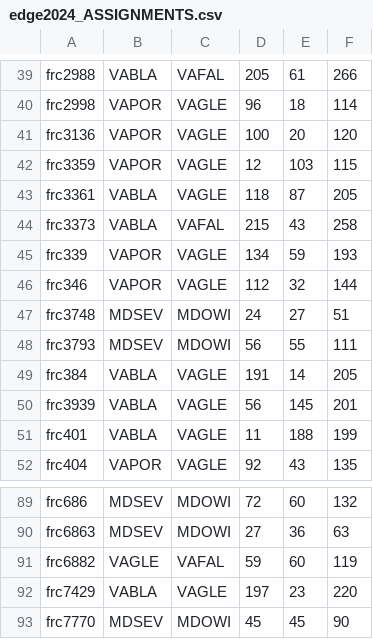
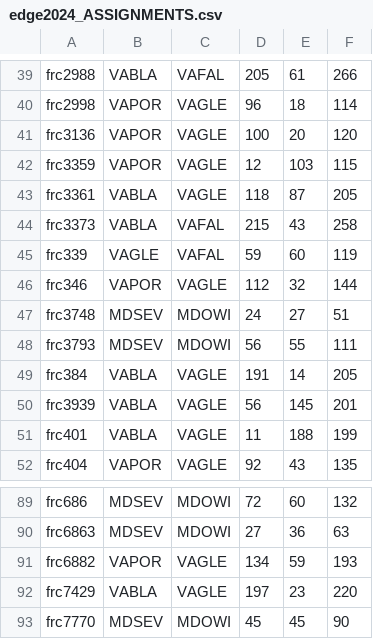
Before and after one commit to PChild/travel-time, a CSV file: data/edge2024_ASSIGNMENTS.csv, drawn as a sheet; only a part is shown, gaps mark what is left out.

```diff
--- a/data/edge2024_ASSIGNMENTS.csv
+++ b/data/edge2024_ASSIGNMENTS.csv
@@ -44,3 +44,3 @@ frc3361,VABLA,VAGLE,118,87,205
 frc3373,VABLA,VAFAL,215,43,258
-frc339,VAPOR,VAGLE,134,59,193
+frc339,VAGLE,VAFAL,59,60,119
 frc346,VAPOR,VAGLE,112,32,144
@@ -90,3 +90,3 @@ frc686,MDSEV,MDOWI,72,60,132
 frc6863,MDSEV,MDOWI,27,36,63
-frc6882,VAGLE,VAFAL,59,60,119
+frc6882,VAPOR,VAGLE,134,59,193
 frc7429,VABLA,VAGLE,197,23,220
```
Also changed, not shown: data/real2024_ASSIGNMENTS.csv, data/shift2024_ASSIGNMENTS.csv, 4 other files.
